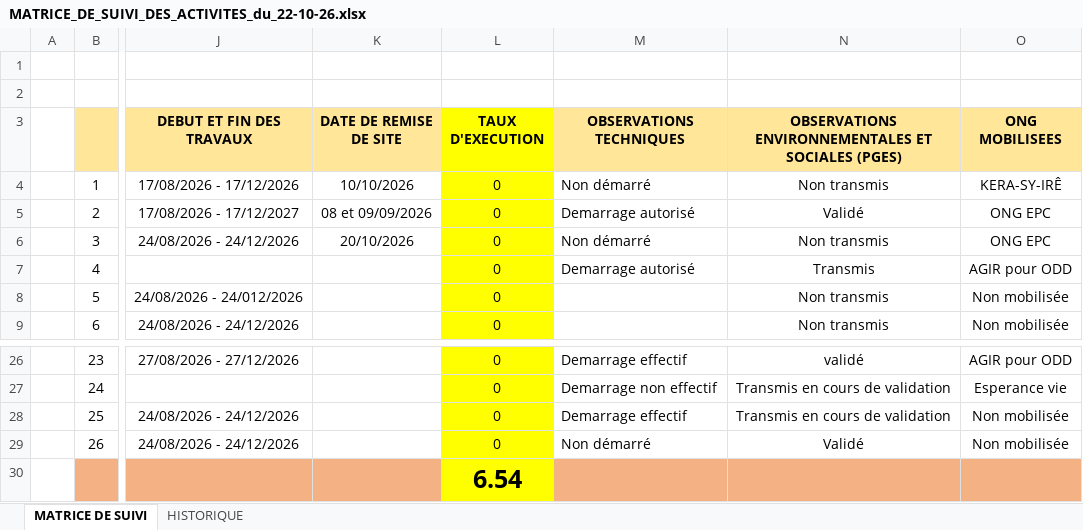
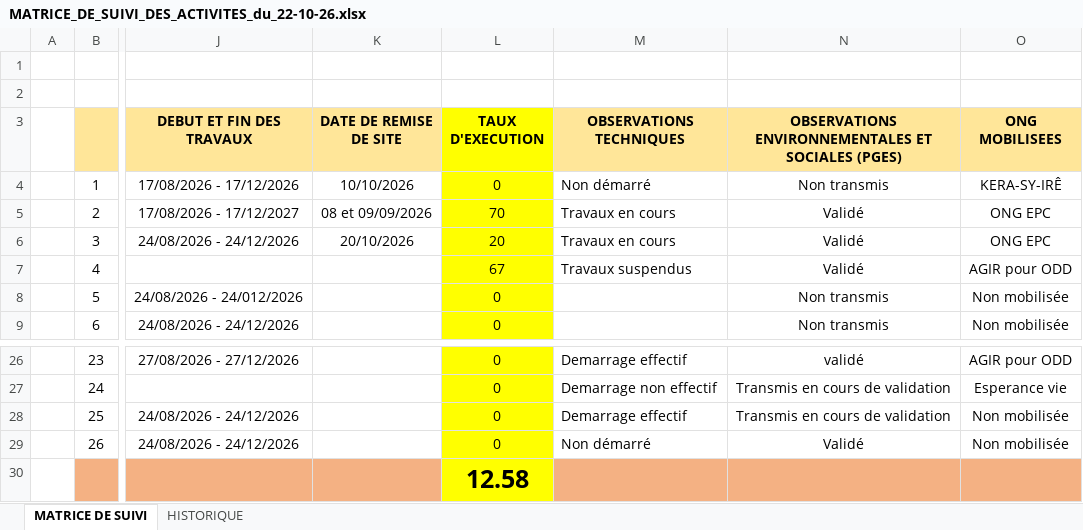
Before and after one commit to iamemanuelaka/suivi_activites, an Excel workbook: matrices/MATRICE_DE_SUIVI_DES_ACTIVITES_du_22-10-26.xlsx, sheet MATRICE DE SUIVI, drawn as a sheet; only a part is shown, gaps mark what is left out; values as stored, in another font and other column widths than the file's, no borders; the diff names each change by its address in the sheet, - before the commit and + after, or states it on an @@ line.

Commit message:
Matrice mise à jour automatiquement (22/10/2026 21:40)

```diff
--- a/matrices/MATRICE_DE_SUIVI_DES_ACTIVITES_du_22-10-26.xlsx (sheet MATRICE DE SUIVI)
+++ b/matrices/MATRICE_DE_SUIVI_DES_ACTIVITES_du_22-10-26.xlsx (sheet MATRICE DE SUIVI)
-L5 (TAUX D'EXECUTION): 0
+L5 (TAUX D'EXECUTION): 70
-M5 (OBSERVATIONS TECHNIQUES): Demarrage autorisé
+M5 (OBSERVATIONS TECHNIQUES): Travaux en cours
-L6 (TAUX D'EXECUTION): 0
+L6 (TAUX D'EXECUTION): 20
-M6 (OBSERVATIONS TECHNIQUES): Non démarré
+M6 (OBSERVATIONS TECHNIQUES): Travaux en cours
-N6: Non transmis
+N6: Validé
-L7 (TAUX D'EXECUTION): 0
+L7 (TAUX D'EXECUTION): 67
-M7 (OBSERVATIONS TECHNIQUES): Demarrage autorisé
+M7 (OBSERVATIONS TECHNIQUES): Travaux suspendus
-N7: Transmis
+N7: Validé
-L30 (TAUX D'EXECUTION): 6.54
+L30 (TAUX D'EXECUTION): 12.58
```
Also changed, not shown: sheet HISTORIQUE.
